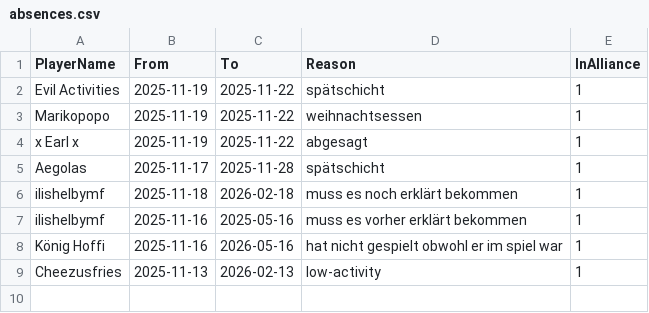
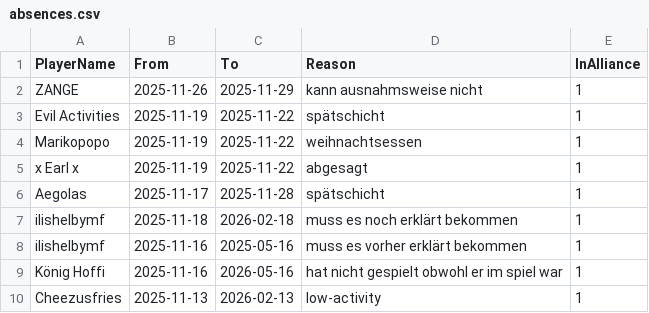
Before and after one commit to its-h4k1/desert-storm-roster-optimizer, a CSV file: data/absences.csv, drawn as a sheet.

Commit message:
admin: update absences.csv via absences ui

```diff
--- a/data/absences.csv
+++ b/data/absences.csv
@@ -1,2 +1,3 @@
 PlayerName,From,To,Reason,InAlliance
+ZANGE,2025-11-26,2025-11-29,kann ausnahmsweise nicht,1
 Evil Activities,2025-11-19,2025-11-22,spätschicht,1
```
